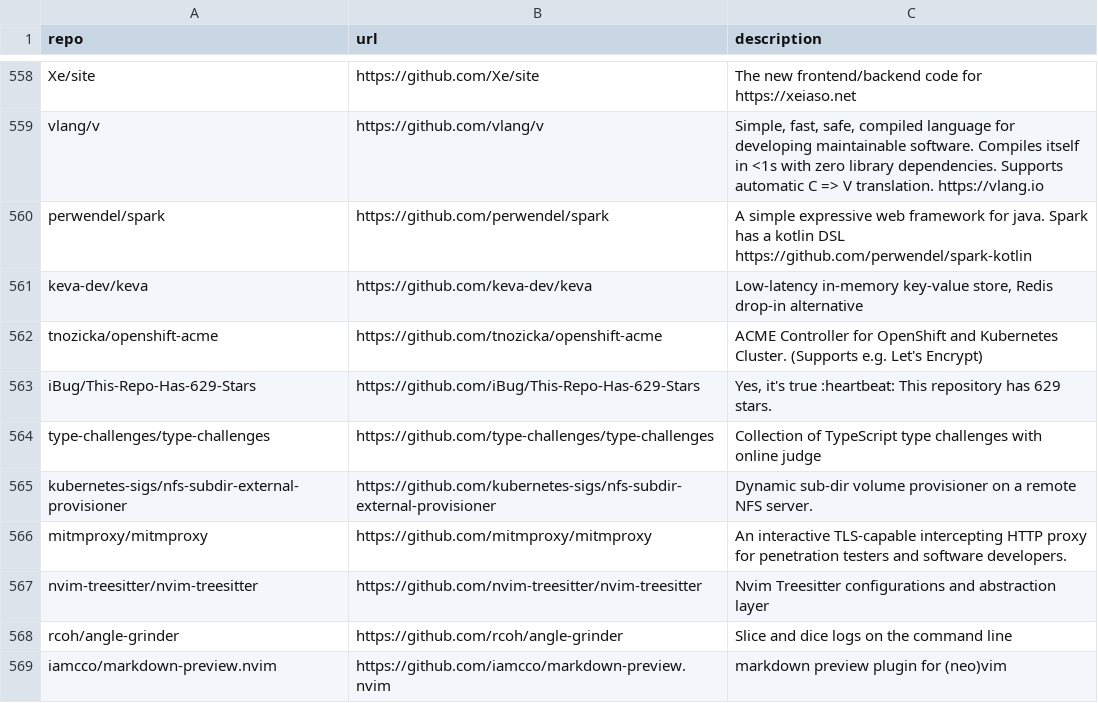
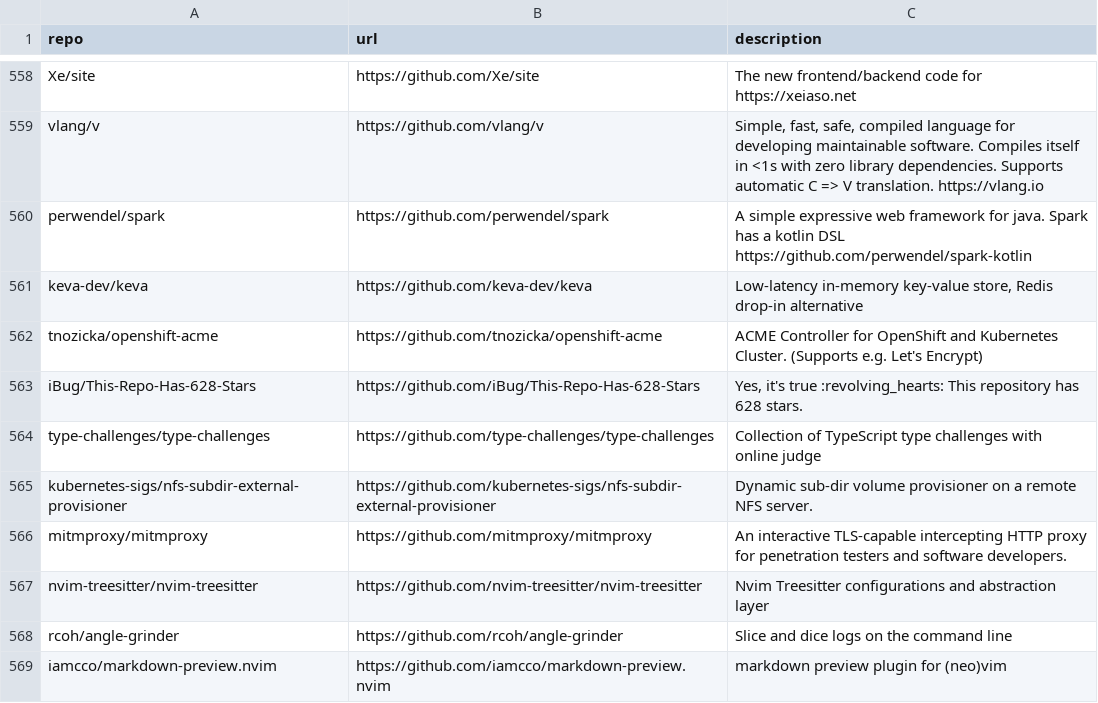
Before and after one commit to Genzer/starred-github-repos, a CSV file: Genzer.starred.csv, drawn as a sheet; only a part is shown, gaps mark what is left out.

```diff
--- a/Genzer.starred.csv
+++ b/Genzer.starred.csv
@@ -562,3 +562,3 @@
 "tnozicka/openshift-acme","https://github.com/tnozicka/openshift-acme","ACME Controller for OpenShift and Kubernetes Cluster. (Supports e.g. Let's Encrypt)"
-"iBug/This-Repo-Has-629-Stars","https://github.com/iBug/This-Repo-Has-629-Stars","Yes, it's true :heartbeat: This repository has 629 stars."
+"iBug/This-Repo-Has-628-Stars","https://github.com/iBug/This-Repo-Has-628-Stars","Yes, it's true :revolving_hearts: This repository has 628 stars."
 "type-challenges/type-challenges","https://github.com/type-challenges/type-challenges","Collection of TypeScript type challenges with online judge"
```
